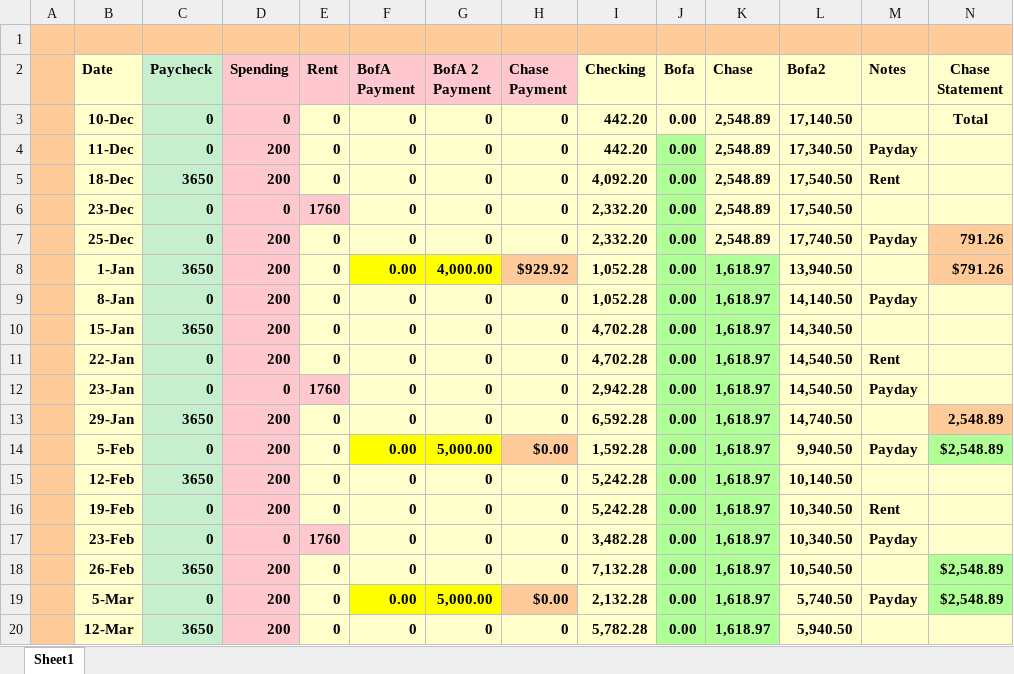
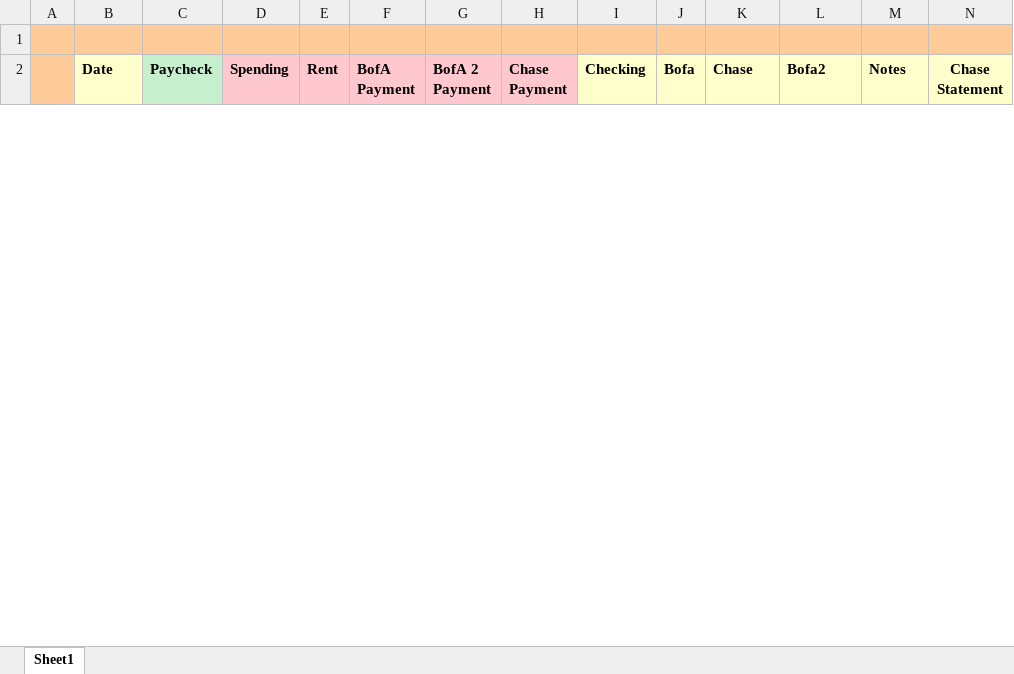
Before and after one commit to sedwar/findash, an Excel workbook: budget-dashboard/public/budget.xlsx, sheet Sheet1, drawn as a sheet; only a part is shown; values as stored, in another font and other column widths than the file's, no borders; removed rows and columns are numbered as before the commit, all else as after; rows hold the shown columns only; the diff covers the shown part only; the diff names each change by its address in the sheet, - before the commit and + after, or states it on an @@ line.

Commit message:
Rebuild dashboard with statement tracking, paid-cycle flags, and savings projection
- Replace legacy components (AccountSummary, CashFlowTable, EditableWidget,
  PendingCharges, QuickUpdateModal, UpcomingPayments) with focused ones:
  BalanceSummary, ConfigPanel, MonthlyTable, DailyTable.
- Single projection engine in utils/projection.ts supporting overrides for
  paycheck, spending, rent, card payments, and to-savings transfers.
- Per-cycle "Mark paid" tracking with editable paid amount; statement
  rolls forward by actual payment, not assumption.
- New "To Savings" override + running savings balance column so the user
  can model post-debt savings growth day-by-day.
- iPhone Safari pass: 16px input floor (no zoom-on-focus), 36px+ tap
  targets, safe-area-inset padding, viewport-fit=cover, theme-color,
  apple-mobile-web-app meta tags, momentum scroll on tables.
- Daily table extends up to 24 months with a bottom "+ add another month"
  button to avoid scrolling back to the top control.
- Firebase hosting config pointing at budget-dashboard/dist with SPA
  rewrite to /index.html.

```diff
--- a/budget-dashboard/public/budget.xlsx (sheet Sheet1)
+++ b/budget-dashboard/public/budget.xlsx (sheet Sheet1)
-row 3:  | 10-Dec | 0 | 0 | 0 | 0 | 0 | 0 | 442.20 | 0.00 | 2,548.89 | 17,140.50 |  | Total
-row 4:  | 11-Dec | 0 | 200 | 0 | 0 | 0 | 0 | 442.20 | 0.00 | 2,548.89 | 17,340.50 | Payday
-row 5:  | 18-Dec | 3650 | 200 | 0 | 0 | 0 | 0 | 4,092.20 | 0.00 | 2,548.89 | 17,540.50 | Rent
-row 6:  | 23-Dec | 0 | 0 | 1760 | 0 | 0 | 0 | 2,332.20 | 0.00 | 2,548.89 | 17,540.50
-row 7:  | 25-Dec | 0 | 200 | 0 | 0 | 0 | 0 | 2,332.20 | 0.00 | 2,548.89 | 17,740.50 | Payday | 791.26
-row 8:  | 1-Jan | 3650 | 200 | 0 | 0.00 | 4,000.00 | $929.92 | 1,052.28 | 0.00 | 1,618.97 | 13,940.50 |  | $791.26
-row 9:  | 8-Jan | 0 | 200 | 0 | 0 | 0 | 0 | 1,052.28 | 0.00 | 1,618.97 | 14,140.50 | Payday
-row 10:  | 15-Jan | 3650 | 200 | 0 | 0 | 0 | 0 | 4,702.28 | 0.00 | 1,618.97 | 14,340.50
-row 11:  | 22-Jan | 0 | 200 | 0 | 0 | 0 | 0 | 4,702.28 | 0.00 | 1,618.97 | 14,540.50 | Rent
-row 12:  | 23-Jan | 0 | 0 | 1760 | 0 | 0 | 0 | 2,942.28 | 0.00 | 1,618.97 | 14,540.50 | Payday
-row 13:  | 29-Jan | 3650 | 200 | 0 | 0 | 0 | 0 | 6,592.28 | 0.00 | 1,618.97 | 14,740.50 |  | 2,548.89
-row 14:  | 5-Feb | 0 | 200 | 0 | 0.00 | 5,000.00 | $0.00 | 1,592.28 | 0.00 | 1,618.97 | 9,940.50 | Payday | $2,548.89
-row 15:  | 12-Feb | 3650 | 200 | 0 | 0 | 0 | 0 | 5,242.28 | 0.00 | 1,618.97 | 10,140.50
-row 16:  | 19-Feb | 0 | 200 | 0 | 0 | 0 | 0 | 5,242.28 | 0.00 | 1,618.97 | 10,340.50 | Rent
-row 17:  | 23-Feb | 0 | 0 | 1760 | 0 | 0 | 0 | 3,482.28 | 0.00 | 1,618.97 | 10,340.50 | Payday
-row 18:  | 26-Feb | 3650 | 200 | 0 | 0 | 0 | 0 | 7,132.28 | 0.00 | 1,618.97 | 10,540.50 |  | $2,548.89
-row 19:  | 5-Mar | 0 | 200 | 0 | 0.00 | 5,000.00 | $0.00 | 2,132.28 | 0.00 | 1,618.97 | 5,740.50 | Payday | $2,548.89
-row 20:  | 12-Mar | 3650 | 200 | 0 | 0 | 0 | 0 | 5,782.28 | 0.00 | 1,618.97 | 5,940.50
```
Also changed, not shown: 27 added rows and 5 removed rows elsewhere in this sheet, 27 other files.
